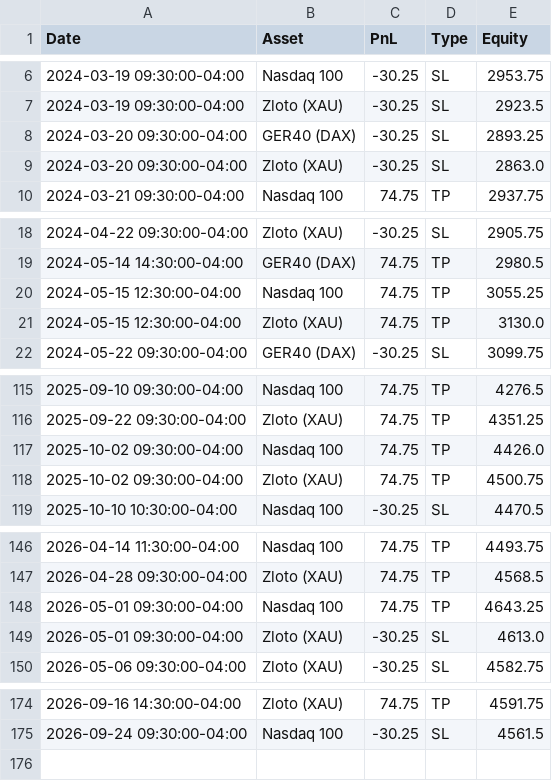
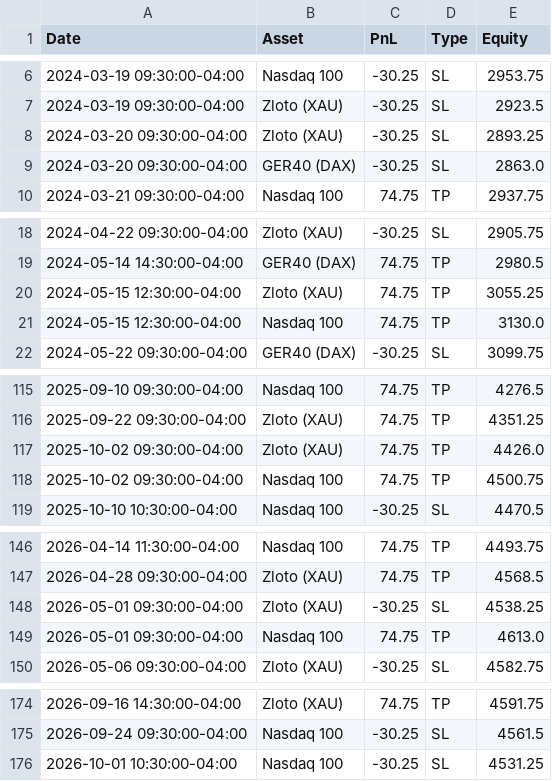
Before and after one commit to whydonotme/trading-lab, a CSV file: results/trades.csv, drawn as a sheet; only a part is shown, gaps mark what is left out.

```diff
--- a/results/trades.csv
+++ b/results/trades.csv
@@ -7,4 +7,4 @@ Date,Asset,PnL,Type,Equity
 2024-03-19 09:30:00-04:00,Zloto (XAU),-30.25,SL,2923.5
-2024-03-20 09:30:00-04:00,GER40 (DAX),-30.25,SL,2893.25
-2024-03-20 09:30:00-04:00,Zloto (XAU),-30.25,SL,2863.0
+2024-03-20 09:30:00-04:00,Zloto (XAU),-30.25,SL,2893.25
+2024-03-20 09:30:00-04:00,GER40 (DAX),-30.25,SL,2863.0
 2024-03-21 09:30:00-04:00,Nasdaq 100,74.75,TP,2937.75
@@ -19,4 +19,4 @@ Date,Asset,PnL,Type,Equity
 2024-05-14 14:30:00-04:00,GER40 (DAX),74.75,TP,2980.5
-2024-05-15 12:30:00-04:00,Nasdaq 100,74.75,TP,3055.25
-2024-05-15 12:30:00-04:00,Zloto (XAU),74.75,TP,3130.0
+2024-05-15 12:30:00-04:00,Zloto (XAU),74.75,TP,3055.25
+2024-05-15 12:30:00-04:00,Nasdaq 100,74.75,TP,3130.0
 2024-05-22 09:30:00-04:00,GER40 (DAX),-30.25,SL,3099.75
@@ -116,4 +116,4 @@ Date,Asset,PnL,Type,Equity
 2025-09-22 09:30:00-04:00,Zloto (XAU),74.75,TP,4351.25
-2025-10-02 09:30:00-04:00,Nasdaq 100,74.75,TP,4426.0
-2025-10-02 09:30:00-04:00,Zloto (XAU),74.75,TP,4500.75
+2025-10-02 09:30:00-04:00,Zloto (XAU),74.75,TP,4426.0
+2025-10-02 09:30:00-04:00,Nasdaq 100,74.75,TP,4500.75
 2025-10-10 10:30:00-04:00,Nasdaq 100,-30.25,SL,4470.5
@@ -147,4 +147,4 @@ Date,Asset,PnL,Type,Equity
 2026-04-28 09:30:00-04:00,Zloto (XAU),74.75,TP,4568.5
-2026-05-01 09:30:00-04:00,Nasdaq 100,74.75,TP,4643.25
-2026-05-01 09:30:00-04:00,Zloto (XAU),-30.25,SL,4613.0
+2026-05-01 09:30:00-04:00,Zloto (XAU),-30.25,SL,4538.25
+2026-05-01 09:30:00-04:00,Nasdaq 100,74.75,TP,4613.0
 2026-05-06 09:30:00-04:00,Zloto (XAU),-30.25,SL,4582.75
@@ -175 +175,2 @@ Date,Asset,PnL,Type,Equity
 2026-09-24 09:30:00-04:00,Nasdaq 100,-30.25,SL,4561.5
+2026-10-01 10:30:00-04:00,Nasdaq 100,-30.25,SL,4531.25
```
Also changed, not shown: 1 other file.
